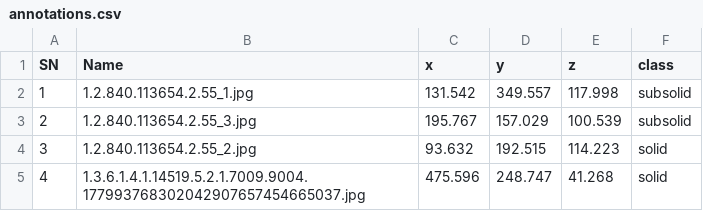
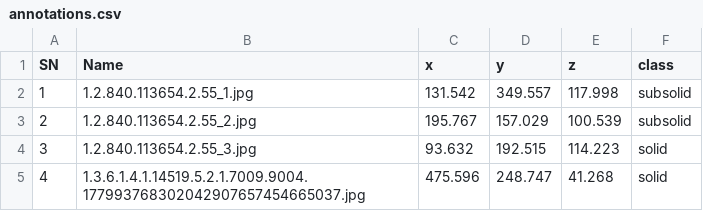
Before and after one commit to Shivaranjini/noduleclassification, a CSV file: data/annotations.csv, drawn as a sheet.

Commit message:
Update annotations.csv

```diff
--- a/data/annotations.csv
+++ b/data/annotations.csv
@@ -2,4 +2,4 @@
 1;"1.2.840.113654.2.55_1.jpg";131.542;349.557;117.998;"subsolid"
-2;"1.2.840.113654.2.55_3.jpg";195.767;157.029;100.539;"subsolid"
-3;"1.2.840.113654.2.55_2.jpg";93.632;192.515;114.223;"solid"
+2;"1.2.840.113654.2.55_2.jpg";195.767;157.029;100.539;"subsolid"
+3;"1.2.840.113654.2.55_3.jpg";93.632;192.515;114.223;"solid"
 4;"1.3.6.1.4.1.14519.5.2.1.7009.9004.177993768302042907657454665037.jpg";475.596;248.747;41.268;"solid"
```
